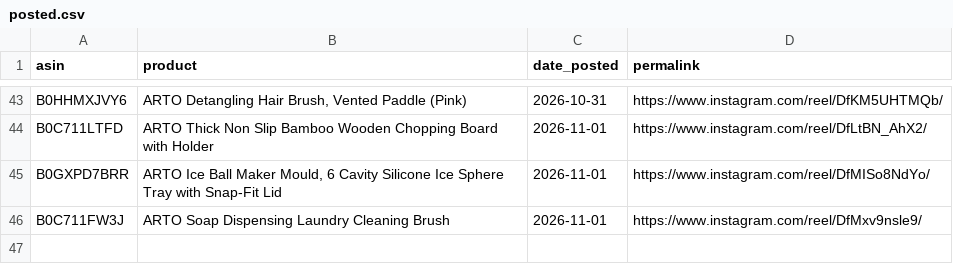
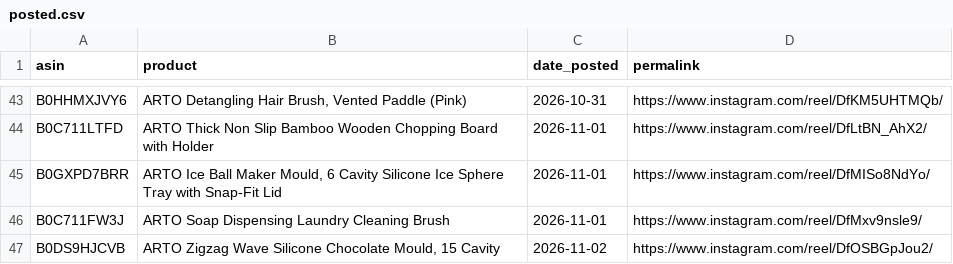
Before and after one commit to pissatower-art/veehainc-links, a CSV file: posted.csv, drawn as a sheet; only a part is shown, gaps mark what is left out.

```diff
--- a/posted.csv
+++ b/posted.csv
@@ -46 +46,2 @@ B0GXPD7BRR,"ARTO Ice Ball Maker Mould, 6 Cavity Silicone Ice Sphere Tray with Sn
 B0C711FW3J,ARTO Soap Dispensing Laundry Cleaning Brush,2026-11-01,https://www.instagram.com/reel/DfMxv9nsle9/
+B0DS9HJCVB,"ARTO Zigzag Wave Silicone Chocolate Mould, 15 Cavity",2026-11-02,https://www.instagram.com/reel/DfOSBGpJou2/
```
Also changed, not shown: 1 other file.
